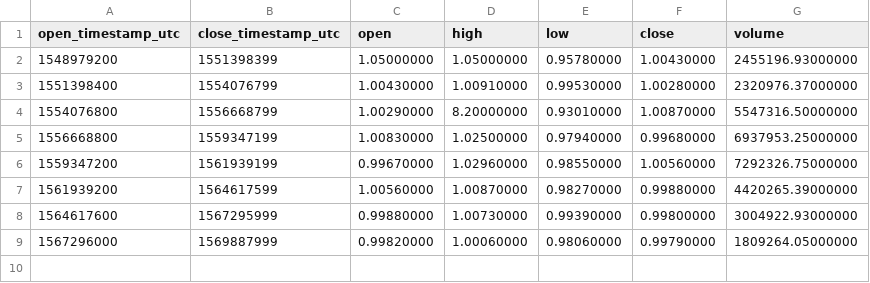
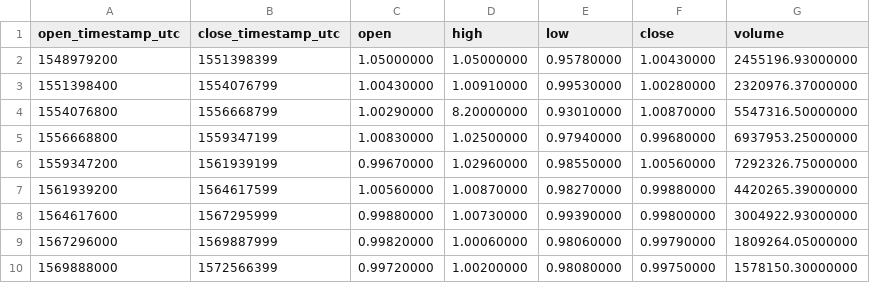
Before and after one commit to cryptobigbro/binance-USDSUSDT, a CSV file: binance-USDSUSDT-1M.csv, drawn as a sheet.

```diff
--- a/binance-USDSUSDT-1M.csv
+++ b/binance-USDSUSDT-1M.csv
@@ -9 +9,2 @@ open_timestamp_utc,close_timestamp_utc,open,high,low,close,volume
 1567296000,1569887999,0.99820000,1.00060000,0.98060000,0.99790000,1809264.05000000
+1569888000,1572566399,0.99720000,1.00200000,0.98080000,0.99750000,1578150.30000000
```
Also changed, not shown: binance-USDSUSDT-1d.csv, binance-USDSUSDT-1h.csv.
